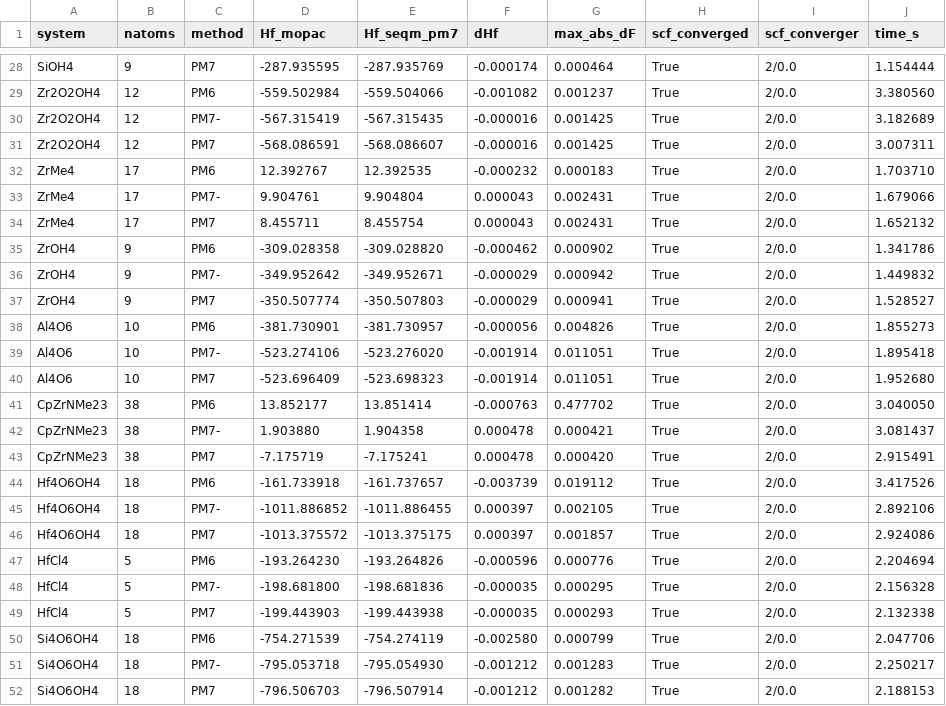
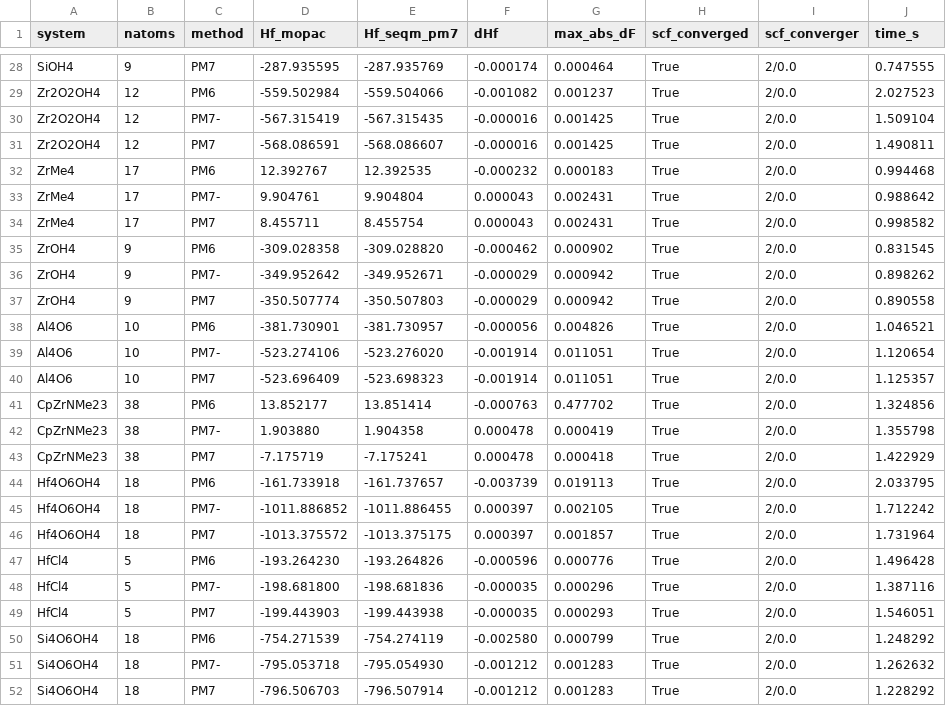
Before and after one commit to xlalxxlilx/PYSEQM, a CSV file: contrib/seqm_pm7/validation/per_system_d.csv, drawn as a sheet; only a part is shown, gaps mark what is left out; the diff covers the shown part only; the diff names each change by its address in the sheet, - before the commit and + after, or states it on an @@ line.

```diff
--- a/contrib/seqm_pm7/validation/per_system_d.csv
+++ b/contrib/seqm_pm7/validation/per_system_d.csv
-J28 (time_s): 1.154444
+J28 (time_s): 0.747555
-J29 (time_s): 3.380560
+J29 (time_s): 2.027523
-J30 (time_s): 3.182689
+J30 (time_s): 1.509104
-J31 (time_s): 3.007311
+J31 (time_s): 1.490811
-J32 (time_s): 1.703710
+J32 (time_s): 0.994468
-J33 (time_s): 1.679066
+J33 (time_s): 0.988642
-J34 (time_s): 1.652132
+J34 (time_s): 0.998582
-J35 (time_s): 1.341786
+J35 (time_s): 0.831545
-J36 (time_s): 1.449832
+J36 (time_s): 0.898262
-G37 (max_abs_dF): 0.000941
+G37 (max_abs_dF): 0.000942
-J37 (time_s): 1.528527
+J37 (time_s): 0.890558
-J38 (time_s): 1.855273
+J38 (time_s): 1.046521
-J39 (time_s): 1.895418
+J39 (time_s): 1.120654
-J40 (time_s): 1.952680
+J40 (time_s): 1.125357
-J41 (time_s): 3.040050
+J41 (time_s): 1.324856
-G42 (max_abs_dF): 0.000421
+G42 (max_abs_dF): 0.000419
-J42 (time_s): 3.081437
+J42 (time_s): 1.355798
-G43 (max_abs_dF): 0.000420
+G43 (max_abs_dF): 0.000418
-J43 (time_s): 2.915491
+J43 (time_s): 1.422929
-G44 (max_abs_dF): 0.019112
+G44 (max_abs_dF): 0.019113
-J44 (time_s): 3.417526
+J44 (time_s): 2.033795
-J45 (time_s): 2.892106
+J45 (time_s): 1.712242
-J46 (time_s): 2.924086
+J46 (time_s): 1.731964
-J47 (time_s): 2.204694
+J47 (time_s): 1.496428
-G48 (max_abs_dF): 0.000295
+G48 (max_abs_dF): 0.000296
-J48 (time_s): 2.156328
+J48 (time_s): 1.387116
-J49 (time_s): 2.132338
+J49 (time_s): 1.546051
-J50 (time_s): 2.047706
+J50 (time_s): 1.248292
-J51 (time_s): 2.250217
+J51 (time_s): 1.262632
-G52 (max_abs_dF): 0.001282
+G52 (max_abs_dF): 0.001283
-J52 (time_s): 2.188153
+J52 (time_s): 1.228292
```
Also changed, not shown: 53 edited cells elsewhere in this file, 14 other files.
